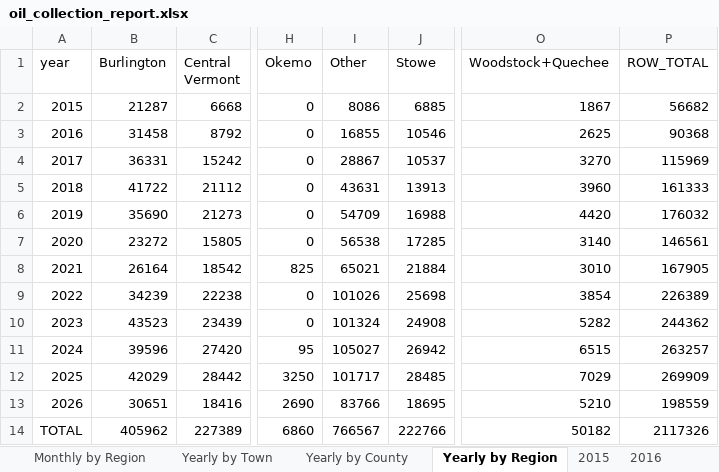
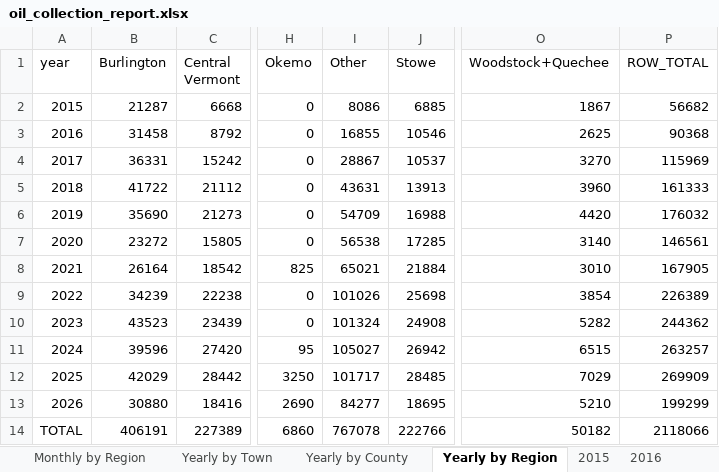
Before and after one commit to burnssargent-eng/blackbear_dashboard, an Excel workbook: oil_collection_report.xlsx, sheet Yearly by Region, drawn as a sheet; only a part is shown, gaps mark what is left out; values as stored, in another font and other column widths than the file's, no borders; the diff names each change by its address in the sheet, - before the commit and + after, or states it on an @@ line.

```diff
--- a/oil_collection_report.xlsx (sheet Yearly by Region)
+++ b/oil_collection_report.xlsx (sheet Yearly by Region)
-B13 (Burlington): 30651
+B13 (Burlington): 30880
-I13 (Other): 83766
+I13 (Other): 84277
-P13 (ROW_TOTAL): 198559
+P13 (ROW_TOTAL): 199299
-B14 (Burlington): 405962
+B14 (Burlington): 406191
-I14 (Other): 766567
+I14 (Other): 767078
-P14 (ROW_TOTAL): 2117326
+P14 (ROW_TOTAL): 2118066
```
Also changed, not shown: sheet Yearly by Town, sheet Monthly by Town, sheet Yearly by County, sheet Monthly by Region, sheet Monthly by County, sheet 2026, 1 more sheet, 3 other files.
